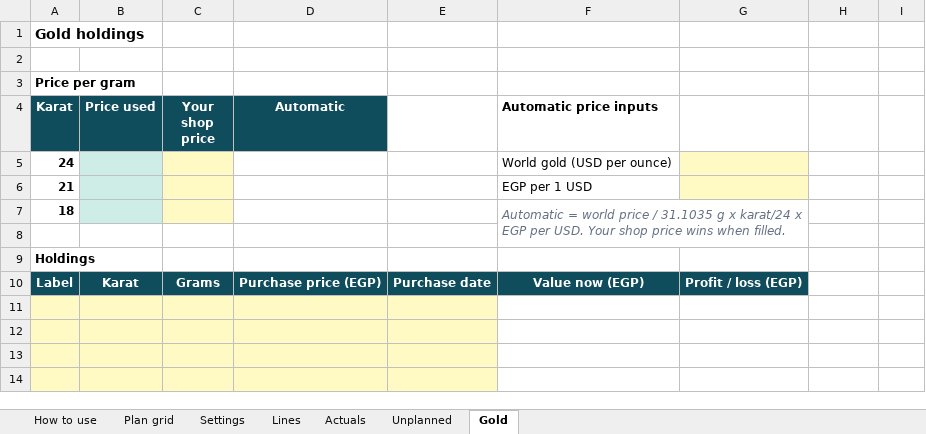
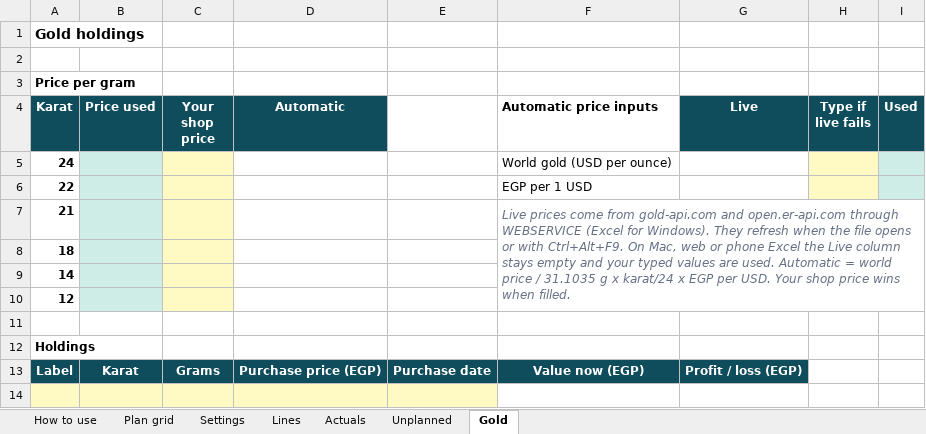
Before and after one commit to MohamedAdel9572/Mizan-personal-finance-tracker, an Excel workbook: public/Mizan-template.xlsx, sheet Gold, drawn as a sheet; only a part is shown; the shorter side is filled out with more unchanged rows; values as stored, in another font and other column widths than the file's, no borders; removed rows and columns are numbered as before the commit, all else as after; the diff names each change by its address in the sheet, - before the commit and + after, or states it on an @@ line.

```diff
--- a/public/Mizan-template.xlsx (sheet Gold)
+++ b/public/Mizan-template.xlsx (sheet Gold)
-G4: (empty)
+G4: Live
-G4:I4 fill: none
+G4:I4 fill: #0F4C5C
-H4: (empty)
+H4: Type if live fails
-I4: (empty)
+I4: Used
-G5 fill: #FFF9C4
+G5 fill: none
-H5 fill: none
+H5 fill: #FFF9C4
-I5 fill: none
+I5 fill: #CDEDE6
+row 6: 22 |  |  |  |  | EGP per 1 USD
-F7 (Automatic price inputs): EGP per 1 USD
+F7 (Automatic price inputs): Live prices come from gold-api.com and open.er-api.com through WEBSERVICE (Excel for Windows). They refresh when the file opens or with Ctrl+Alt+F9. On Mac, web or phone Excel the Live column stays empty and your typed values are used. Automatic = world price / 31.1035 g x karat/24 x EGP per USD. Your shop price wins when filled.
@@ F7 italic: off → on, text colour: black → #667085 @@
+F7:I10 merged
-G7 fill: #FFF9C4
+G7 fill: none
-F8 (Automatic price inputs): Automatic = world price / 31.1035 g x karat/24 x EGP per USD. Your shop price wins when filled.
+F8 (Automatic price inputs): (empty)
-F7:G8 merged
+row 9: 14
+row 10: 12
```
Also changed, not shown: sheet How to use, formulas that keep their value, 25 other files.
